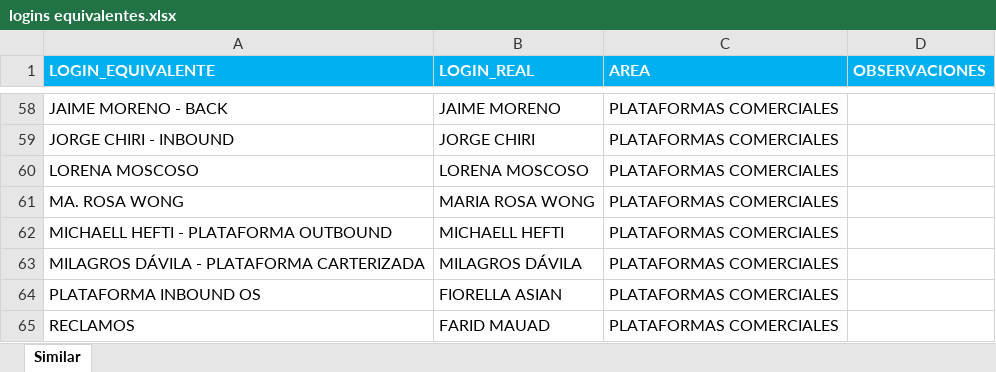
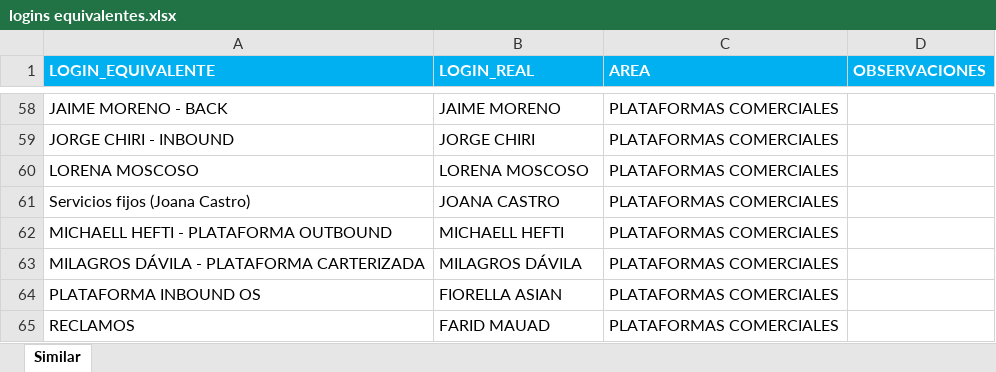
Before and after one commit to saenzac/Comisiones-python, an Excel workbook: Data/logins equivalentes.xlsx, sheet Similar, drawn as a sheet; only a part is shown, gaps mark what is left out; values as stored, in another font and other column widths than the file's, no borders; removed rows and columns are numbered as before the commit, all else as after; the diff names each change by its address in the sheet, - before the commit and + after, or states it on an @@ line.

```diff
--- a/Data/logins equivalentes.xlsx (sheet Similar)
+++ b/Data/logins equivalentes.xlsx (sheet Similar)
-row 61: MA. ROSA WONG | MARIA ROSA WONG | PLATAFORMAS COMERCIALES
+row 61: Servicios fijos (Joana Castro) | JOANA CASTRO | PLATAFORMAS COMERCIALES
```
Also changed, not shown: 4 other files.
